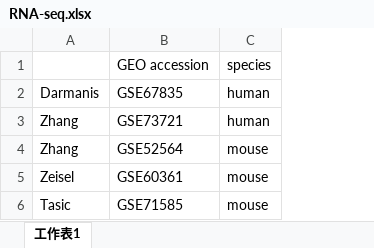
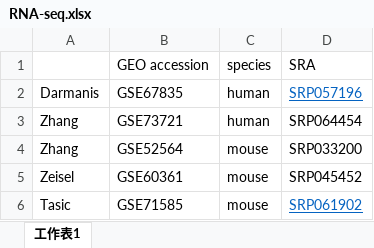
Before and after one commit to algaebrown/ontoencoder, an Excel workbook: data/RNA-seq.xlsx, sheet 工作表1, drawn as a sheet; values as stored, in another font and other column widths than the file's, no borders; the diff names each change by its address in the sheet, - before the commit and + after, or states it on an @@ line.

```diff
--- a/data/RNA-seq.xlsx (sheet 工作表1)
+++ b/data/RNA-seq.xlsx (sheet 工作表1)
+column D (SRA), rows 2-6: SRP057196 | SRP064454 | SRP033200 | SRP045452 | SRP061902
```
Also changed, not shown: 1 other file.
